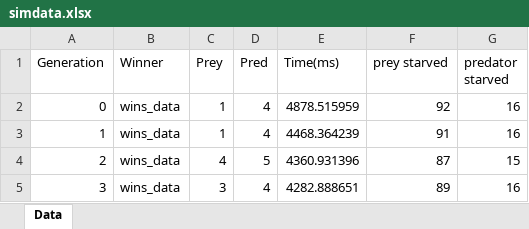
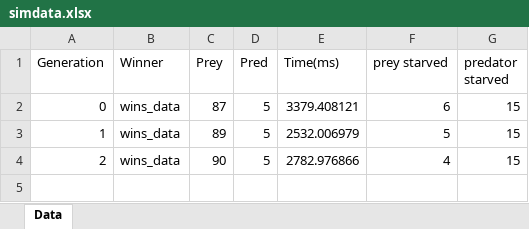
Before and after one commit to BoaN235/Maze-Hide-and-Seek-Algoritms, an Excel workbook: data/simdata.xlsx, sheet Data, drawn as a sheet; values as stored, in another font and other column widths than the file's, no borders; the diff names each change by its address in the sheet, - before the commit and + after, or states it on an @@ line.

```diff
--- a/data/simdata.xlsx (sheet Data)
+++ b/data/simdata.xlsx (sheet Data)
-C2 (Prey): 1
+C2 (Prey): 87
-D2:D3 (Pred): 4
+D2:D3 (Pred): 5
-E2 (Time(ms)): 4878.515959
+E2 (Time(ms)): 3379.408121
-F2 (prey starved): 92
+F2 (prey starved): 6
-G2:G3 (predator starved): 16
+G2:G3 (predator starved): 15
-C3 (Prey): 1
+C3 (Prey): 89
-E3 (Time(ms)): 4468.364239
+E3 (Time(ms)): 2532.006979
-F3 (prey starved): 91
+F3 (prey starved): 5
-C4 (Prey): 4
+C4 (Prey): 90
-E4 (Time(ms)): 4360.931396
+E4 (Time(ms)): 2782.976866
-F4 (prey starved): 87
+F4 (prey starved): 4
-row 5: 3 | wins_data | 3 | 4 | 4282.888651 | 89 | 16
```
Also changed, not shown: 4 other files.
